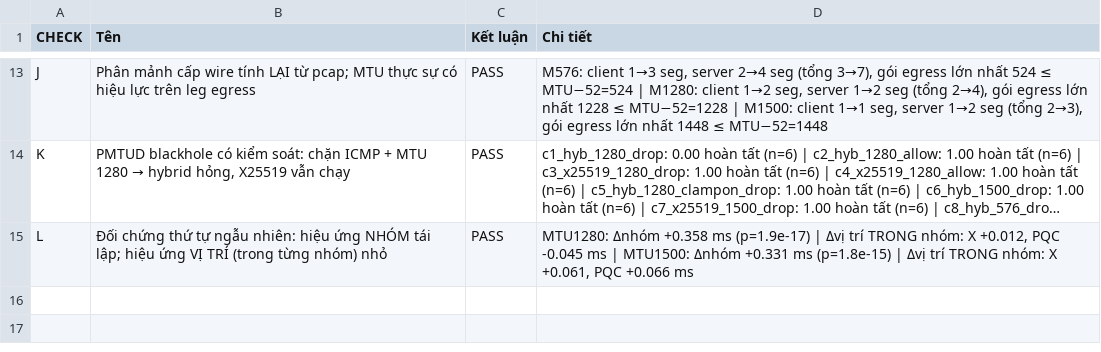
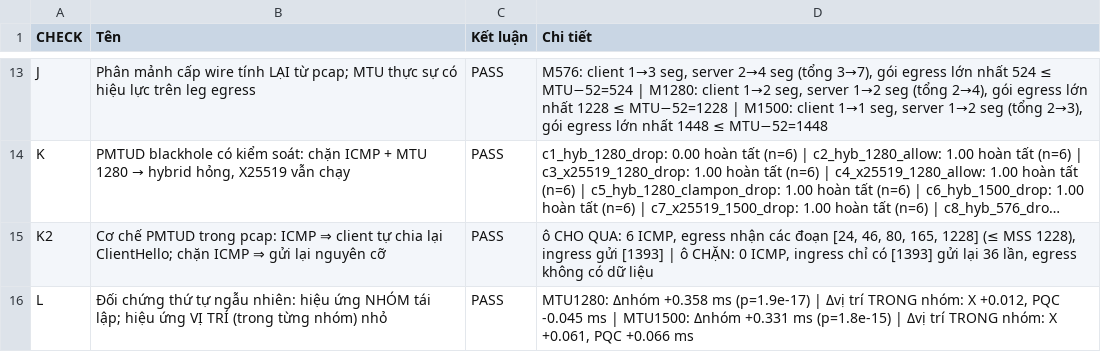
Before and after one commit to TranQuy-lab/anm, a CSV file: 04-thiet-ke-nghien-cuu/analysis/tables/audit_results.csv, drawn as a sheet; only a part is shown, gaps mark what is left out; long unchanged cells end in …; the diff names each change by its address in the sheet, - before the commit and + after, or states it on an @@ line.

Commit message:
Bổ sung bằng chứng cơ chế PMTUD + check K2, Holm toàn cục, audit 15/15 PASS
- Đọc trực tiếp pcap của ô PMTUD để lấy CHUỖI NHÂN QUẢ (thứ bản v1 hoàn toàn thiếu):
  ô cho ICMP qua: client gửi ClientHello 1393 B một segment → router phát ICMP type 3 code 4
  → 37 µs sau client gửi lại thành 1228 + 165 B → bắt tay hoàn tất 0,56 s.
  ô chặn ICMP: 0 gói ICMP; client gửi lại NGUYÊN 1393 B 36 lần với backoff, không lần nào tới
  server, timeout 8 s.
- Thêm check K2 vào audit: tự động kiểm chứng chuỗi nhân quả này từ pcap (ICMP count, kích thước
  các đoạn trên leg egress, số lần gửi lại và kích thước ở leg ingress). Audit: 15/15 PASS.
- Thêm kiểm định độ bền: Holm trên MỘT họ toàn cục 150 test vẫn cho 78 test có ý nghĩa, gồm
  hs_rtt ở L0_D0_M576 (0,033), L0_D0_M1500 (0,041), L3_D50_M1280 (0,00085) và rtt_ch_to_sv1 ở
  3 cấu hình → kết luận RTT không phụ thuộc cách định nghĩa họ hiệu chỉnh.

Cập nhật báo cáo (§3.3, §3.5, bảng audit §4), hồ sơ kiểm chứng, sinh lại PDF (14 trang).

```diff
--- a/04-thiet-ke-nghien-cuu/analysis/tables/audit_results.csv
+++ b/04-thiet-ke-nghien-cuu/analysis/tables/audit_results.csv
+row 15: K2 | Cơ chế PMTUD trong pcap: ICMP ⇒ client tự chia lại ClientHello; chặn ICMP ⇒ gửi lại nguyên cỡ | PASS | ô CHO QUA: 6 ICMP, egress nhận các đoạn [24, 46, 80, 165, 1228] (≤ MSS 1228), ingress gửi [1393] | ô CHẶN: 0 ICMP, ingress chỉ có [1393] gửi lại 36 lần, egress không có dữ liệu
```
Also changed, not shown: 4 other files.
